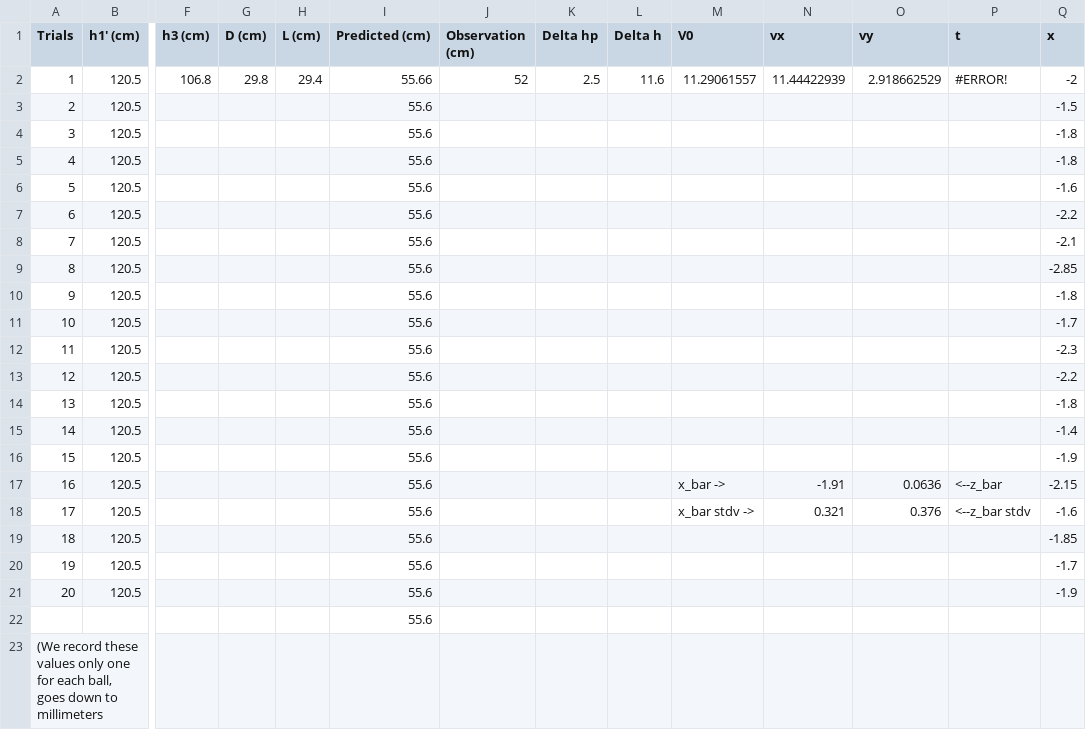
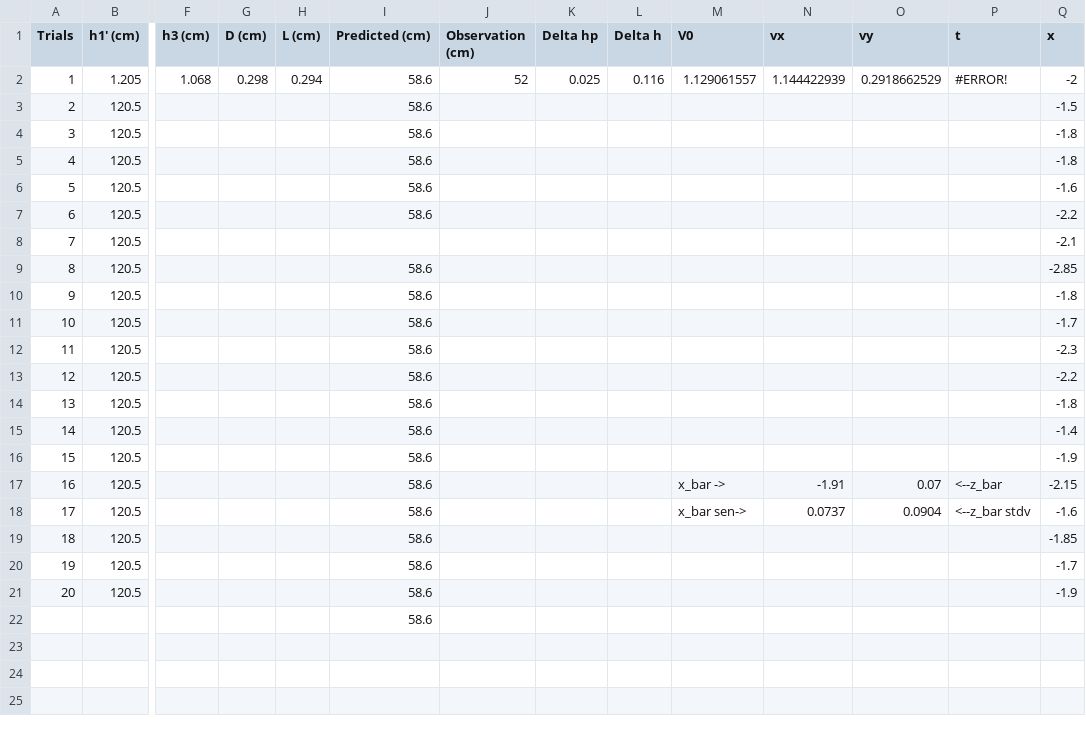
Before and after one commit to Ang-01/Physics-Lab-2, a CSV file: mb1.csv, drawn as a sheet; only a part is shown, gaps mark what is left out; removed rows and columns are numbered as before the commit, all else as after; rows hold the shown columns only; the diff names each change by its address in the sheet, - before the commit and + after, or states it on an @@ line.

```diff
--- a/mb1.csv
+++ b/mb1.csv
-row 2: 1 | 120.5 | 106.8 | 29.8 | 29.4 | 55.66 | 52 | 2.5 | 11.6 | 11.29061557 | 11.44422939 | 2.918662529 | #ERROR! | -2
+row 2: 1 | 1.205 | 1.068 | 0.298 | 0.294 | 58.6 | 52 | 0.025 | 0.116 | 1.129061557 | 1.144422939 | 0.2918662529 | #ERROR! | -2
-I3:I7 (Predicted (cm)): 55.6
+I3:I7 (Predicted (cm)): 58.6
-I8 (Predicted (cm)): 55.6
+I8 (Predicted (cm)): (empty)
-I9:I22 (Predicted (cm)): 55.6
+I9:I22 (Predicted (cm)): 58.6
-O17 (vy): 0.0636
+O17 (vy): 0.07
-M18 (V0): x_bar stdv ->
+M18 (V0): x_bar sen->
-N18 (vx): 0.321
+N18 (vx): 0.0737
-O18 (vy): 0.376
+O18 (vy): 0.0904
-row 23: (We record these values only one for each ball, goes down to millimeters
```
Also changed, not shown: mb2.csv, pb1.csv, 3 other files.
